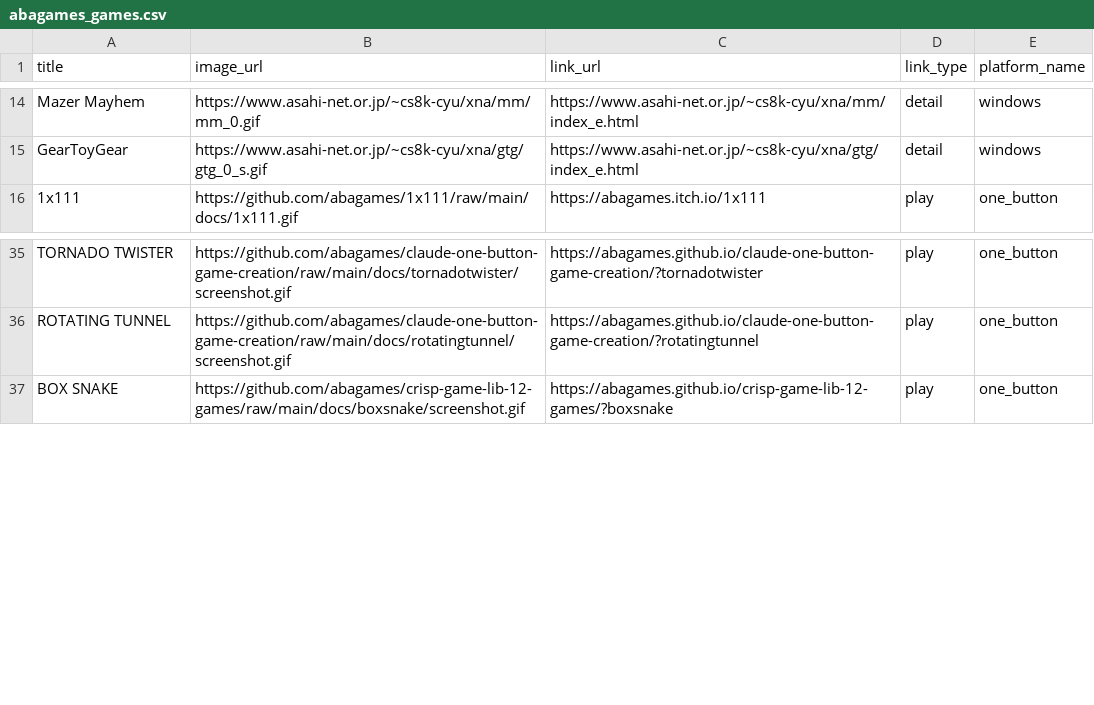
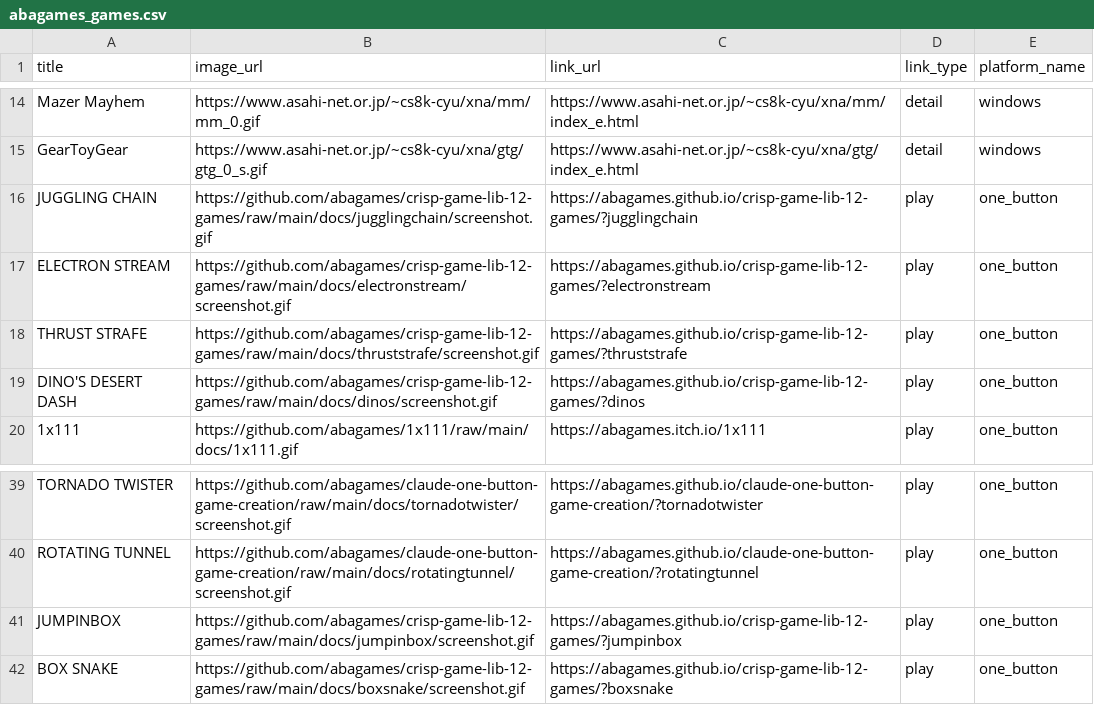
Before and after one commit to abagames/games-web-pages, a CSV file: src/abagames_games.csv, drawn as a sheet; only a part is shown, gaps mark what is left out; the diff names each change by its address in the sheet, - before the commit and + after, or states it on an @@ line.

Commit message:
Add games

```diff
--- a/src/abagames_games.csv
+++ b/src/abagames_games.csv
+row 16: JUGGLING CHAIN | https://github.com/abagames/crisp-game-lib-12-games/raw/main/docs/jugglingchain/screenshot.gif | https://abagames.github.io/crisp-game-lib-12-games/?jugglingchain | play | one_button
+row 17: ELECTRON STREAM | https://github.com/abagames/crisp-game-lib-12-games/raw/main/docs/electronstream/screenshot.gif | https://abagames.github.io/crisp-game-lib-12-games/?electronstream | play | one_button
+row 18: THRUST STRAFE | https://github.com/abagames/crisp-game-lib-12-games/raw/main/docs/thruststrafe/screenshot.gif | https://abagames.github.io/crisp-game-lib-12-games/?thruststrafe | play | one_button
+row 19: DINO'S DESERT DASH | https://github.com/abagames/crisp-game-lib-12-games/raw/main/docs/dinos/screenshot.gif | https://abagames.github.io/crisp-game-lib-12-games/?dinos | play | one_button
+row 41: JUMPINBOX | https://github.com/abagames/crisp-game-lib-12-games/raw/main/docs/jumpinbox/screenshot.gif | https://abagames.github.io/crisp-game-lib-12-games/?jumpinbox | play | one_button
```
Also changed, not shown: 2 other files.
